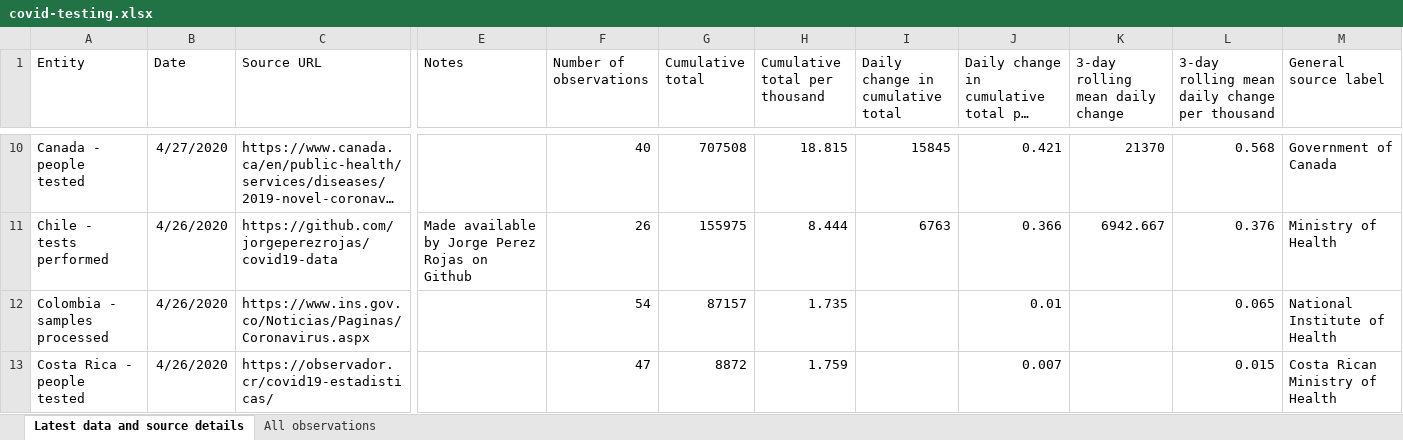
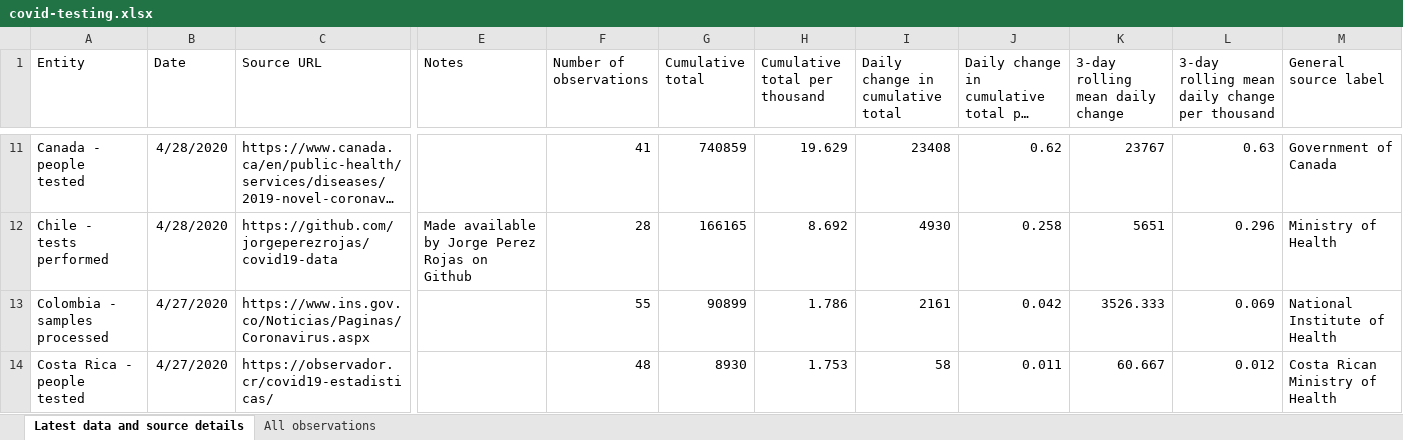
Before and after one commit to hjstein/covid-19-data, an Excel workbook: public/data/testing/covid-testing.xlsx, sheet Latest data and source details, drawn as a sheet; only a part is shown, gaps mark what is left out; long unchanged cells end in …; values as stored, in another font and other column widths than the file's, no borders; table styles not drawn; addresses are those after the commit; the diff covers the shown part only; the diff names each change by its address in the sheet, - before the commit and + after, or states it on an @@ line.

Commit message:
Updated testing data for 2020-04-28

```diff
--- a/public/data/testing/covid-testing.xlsx (sheet Latest data and source details)
+++ b/public/data/testing/covid-testing.xlsx (sheet Latest data and source details)
-B11 (Date): 4/27/2020
+B11 (Date): 4/28/2020
-F11 (Number of observations): 40
+F11 (Number of observations): 41
-G11 (Cumulative total): 707508
+G11 (Cumulative total): 740859
-H11 (Cumulative total per thousand): 18.815
+H11 (Cumulative total per thousand): 19.629
-I11 (Daily change in cumulative total): 15845
+I11 (Daily change in cumulative total): 23408
-J11: 0.421
+J11: 0.62
-K11 (3-day rolling mean daily change): 21370
+K11 (3-day rolling mean daily change): 23767
-L11: 0.568
+L11: 0.63
-B12 (Date): 4/26/2020
+B12 (Date): 4/28/2020
-F12 (Number of observations): 26
+F12 (Number of observations): 28
-G12 (Cumulative total): 155975
+G12 (Cumulative total): 166165
-H12 (Cumulative total per thousand): 8.444
+H12 (Cumulative total per thousand): 8.692
-I12 (Daily change in cumulative total): 6763
+I12 (Daily change in cumulative total): 4930
-J12: 0.366
+J12: 0.258
-K12 (3-day rolling mean daily change): 6942.667
+K12 (3-day rolling mean daily change): 5651
-L12: 0.376
+L12: 0.296
-B13:B14 (Date): 4/26/2020
+B13:B14 (Date): 4/27/2020
-F13 (Number of observations): 54
+F13 (Number of observations): 55
-G13 (Cumulative total): 87157
+G13 (Cumulative total): 90899
-H13 (Cumulative total per thousand): 1.735
+H13 (Cumulative total per thousand): 1.786
-I13 (Daily change in cumulative total): (empty)
+I13 (Daily change in cumulative total): 2161
-J13: 0.01
+J13: 0.042
-K13 (3-day rolling mean daily change): (empty)
+K13 (3-day rolling mean daily change): 3526.333
-L13: 0.065
+L13: 0.069
-F14 (Number of observations): 47
+F14 (Number of observations): 48
-G14 (Cumulative total): 8872
+G14 (Cumulative total): 8930
-H14 (Cumulative total per thousand): 1.759
+H14 (Cumulative total per thousand): 1.753
-I14 (Daily change in cumulative total): (empty)
+I14 (Daily change in cumulative total): 58
-J14: 0.007
+J14: 0.011
-K14 (3-day rolling mean daily change): (empty)
+K14 (3-day rolling mean daily change): 60.667
-L14: 0.015
+L14: 0.012
```
Also changed, not shown: 4 added rows, 1 removed row and 519 edited cells elsewhere in this sheet, sheet All observations, public/data/owid-covid-data.xlsx, 3 other files.
